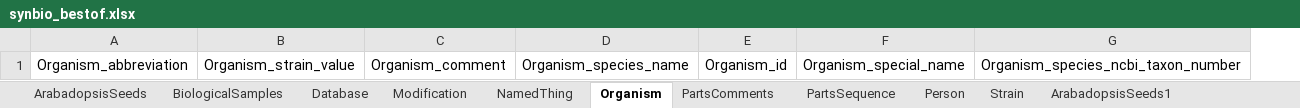
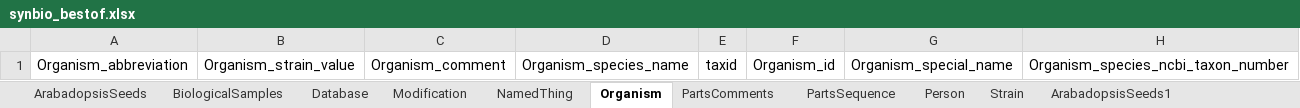
Before and after one commit to turbomam/synbio-bestof, an Excel workbook: project/excel/synbio_bestof.xlsx, sheet Organism, drawn as a sheet; values as stored, in another font and other column widths than the file's, no borders; the diff names each change by its address in the sheet, - before the commit and + after, or states it on an @@ line.

```diff
--- a/project/excel/synbio_bestof.xlsx (sheet Organism)
+++ b/project/excel/synbio_bestof.xlsx (sheet Organism)
+column E, row 1: taxid
```
Also changed, not shown: sheet Organism1, sheet Modification1, sheet Modification, 11 other files.
